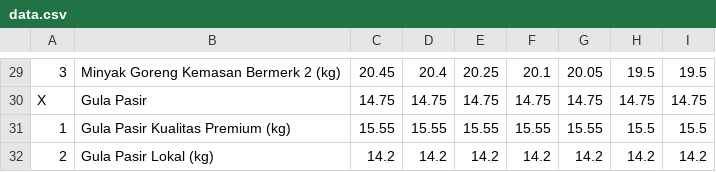
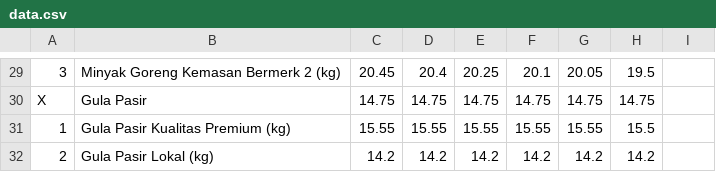
Before and after one commit to Nr5D/panganBot, a CSV file: data/data.csv, drawn as a sheet; only a part is shown, gaps mark what is left out; the diff covers the shown part only.

```diff
--- a/data/data.csv
+++ b/data/data.csv
@@ -29,4 +29,4 @@
-"3","Minyak Goreng Kemasan Bermerk 2 (kg)",20.45,20.4,20.25,20.1,20.05,19.5,19.5
-"X","Gula Pasir",14.75,14.75,14.75,14.75,14.75,14.75,14.75
-"1","Gula Pasir Kualitas Premium (kg)",15.55,15.55,15.55,15.55,15.55,15.5,15.5
-"2","Gula Pasir Lokal (kg)",14.2,14.2,14.2,14.2,14.2,14.2,14.2
+"3","Minyak Goreng Kemasan Bermerk 2 (kg)",20.45,20.4,20.25,20.1,20.05,19.5
+"X","Gula Pasir",14.75,14.75,14.75,14.75,14.75,14.75
+"1","Gula Pasir Kualitas Premium (kg)",15.55,15.55,15.55,15.55,15.55,15.5
+"2","Gula Pasir Lokal (kg)",14.2,14.2,14.2,14.2,14.2,14.2
```
Also changed, not shown: 28 edited cells elsewhere in this file.
